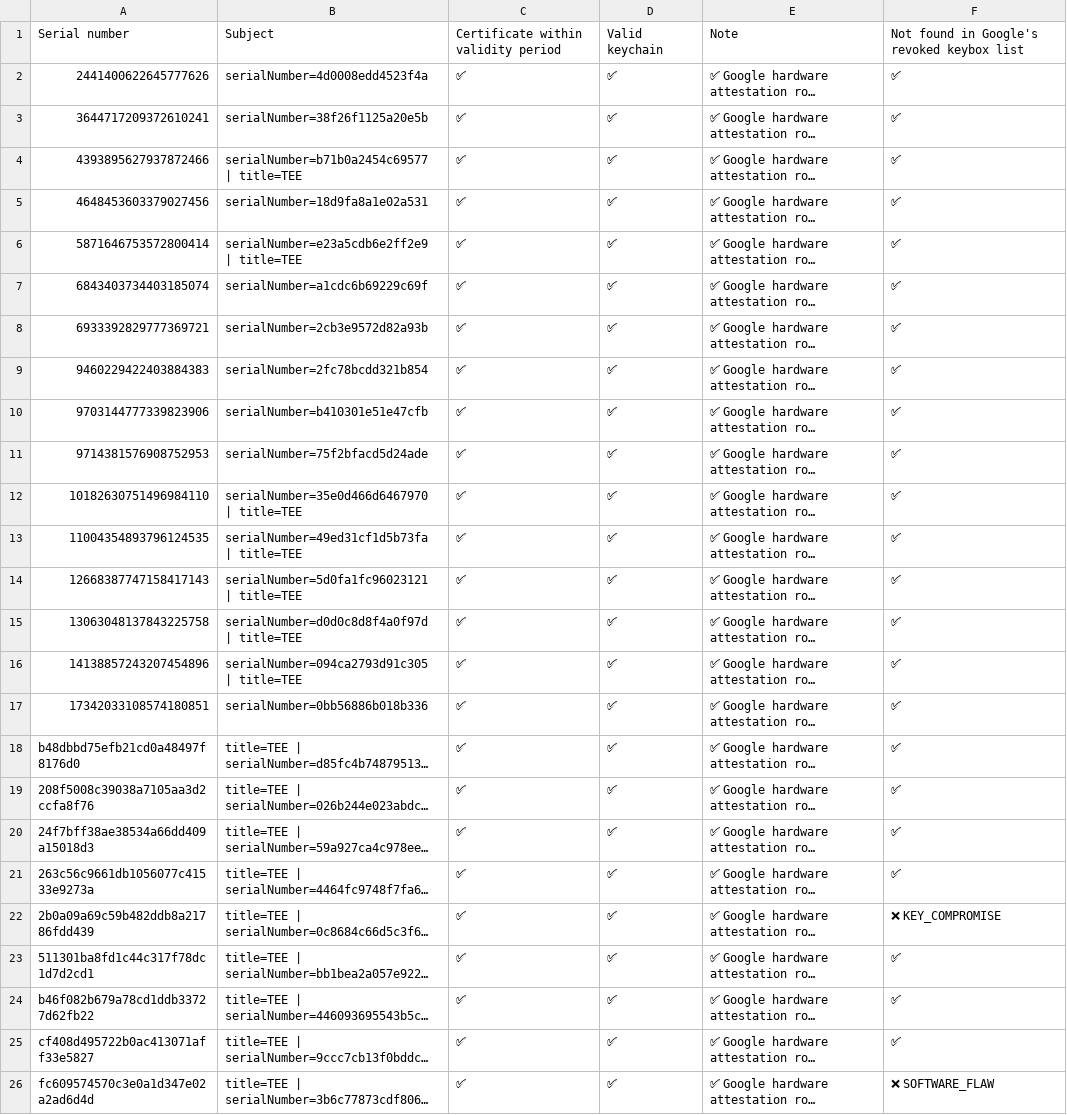
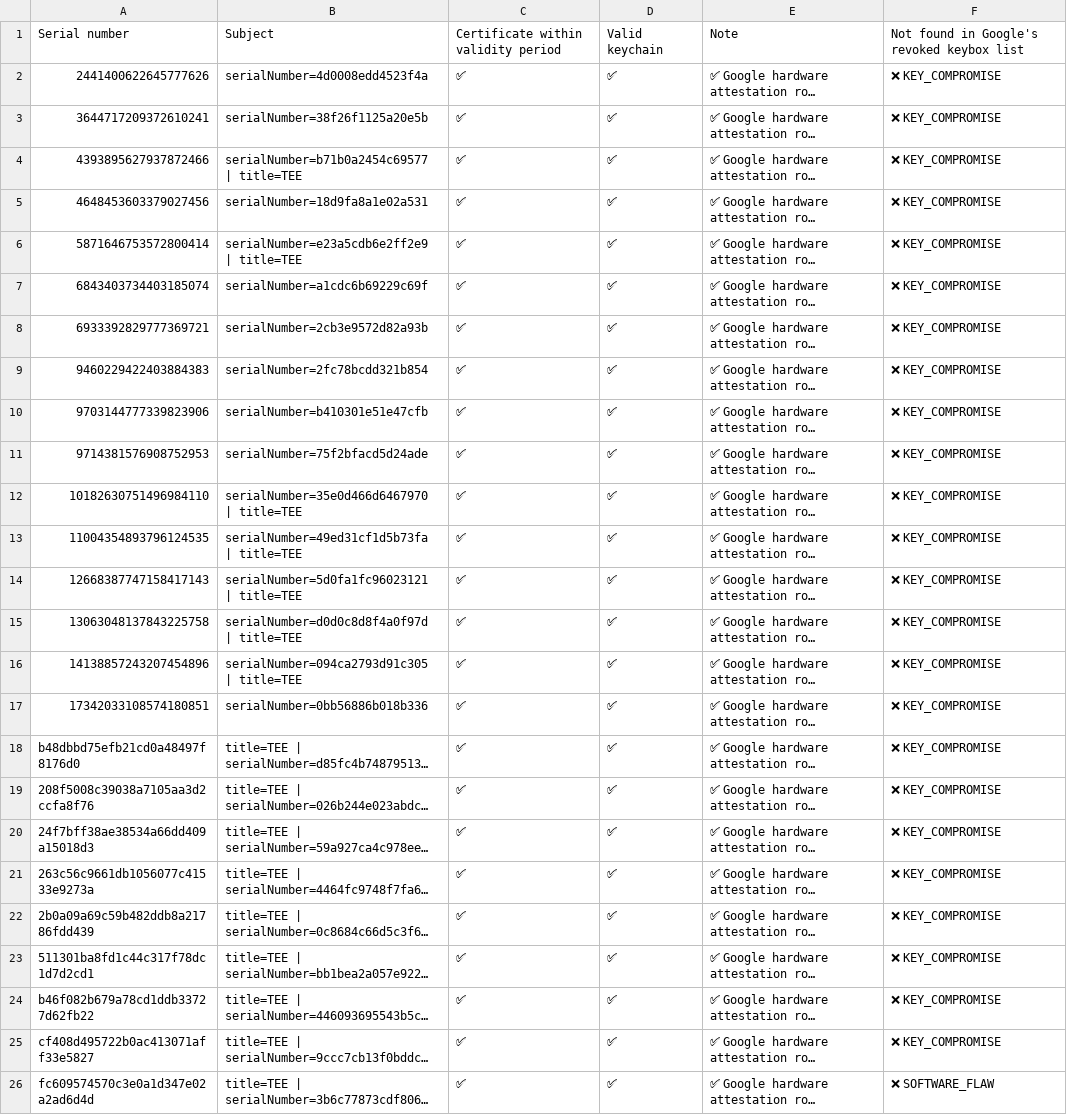
Before and after one commit to hamjin/bk, a CSV file: status.csv, drawn as a sheet; long unchanged cells end in …; the diff names each change by its address in the sheet, - before the commit and + after, or states it on an @@ line.

```diff
--- a/status.csv
+++ b/status.csv
-F2:F21: ✅
+F2:F21: ❌ KEY_COMPROMISE
-F23:F25: ✅
+F23:F25: ❌ KEY_COMPROMISE
```
Also changed, not shown: 23 other files.
